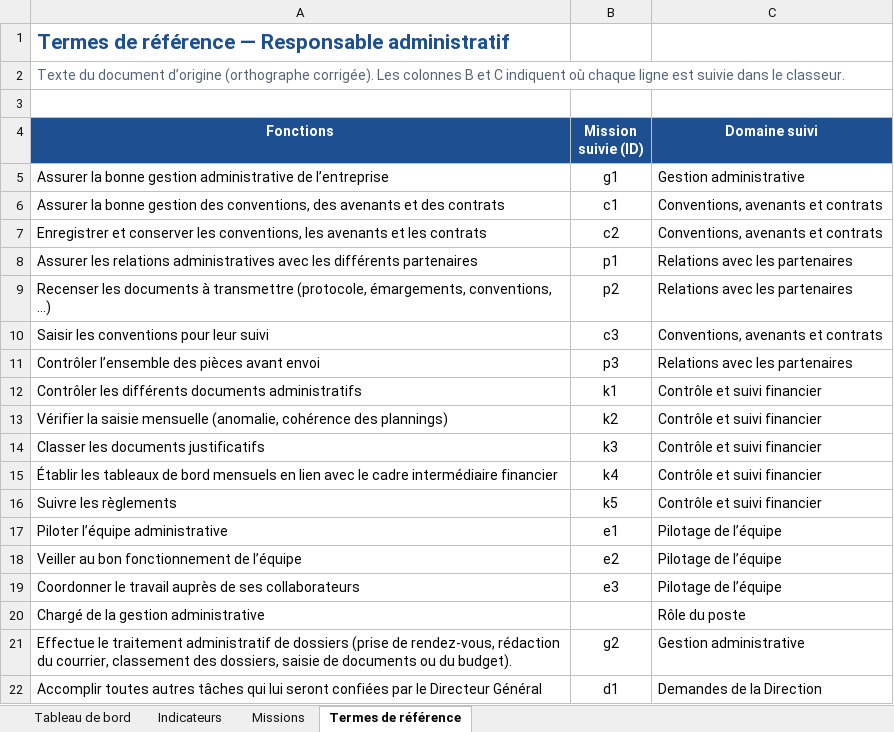
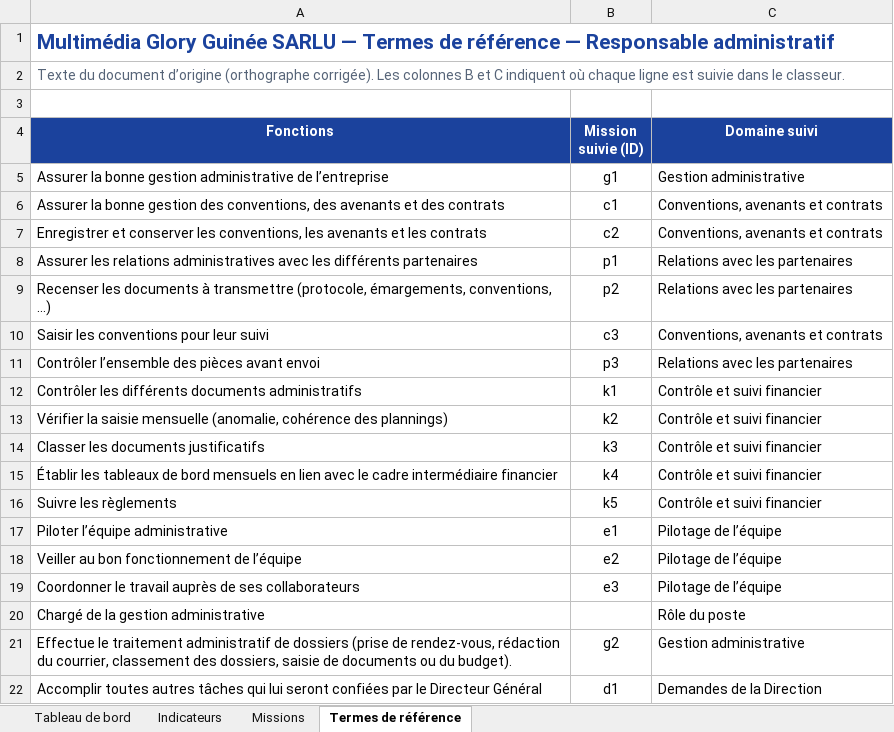
Before and after one commit to Moussa224/Moussa224, an Excel workbook: tableau-de-bord-responsable-administratif/tableau-de-bord-responsable-administratif.xlsx, sheet Termes de référence, drawn as a sheet; values as stored, in another font and other column widths than the file's, no borders; the diff names each change by its address in the sheet, - before the commit and + after, or states it on an @@ line.

```diff
--- a/tableau-de-bord-responsable-administratif/tableau-de-bord-responsable-administratif.xlsx (sheet Termes de référence)
+++ b/tableau-de-bord-responsable-administratif/tableau-de-bord-responsable-administratif.xlsx (sheet Termes de référence)
-A1 (Fonctions): Termes de…
+A1 (Fonctions): Multimédia Glory Guinée SARLU — Termes de…
```
Also changed, not shown: sheet Tableau de bord, sheet Missions, sheet Indicateurs, charts or pictures, 2 other files.
